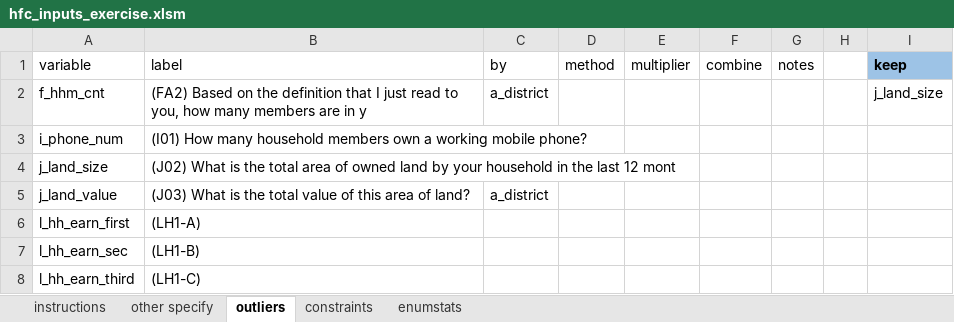
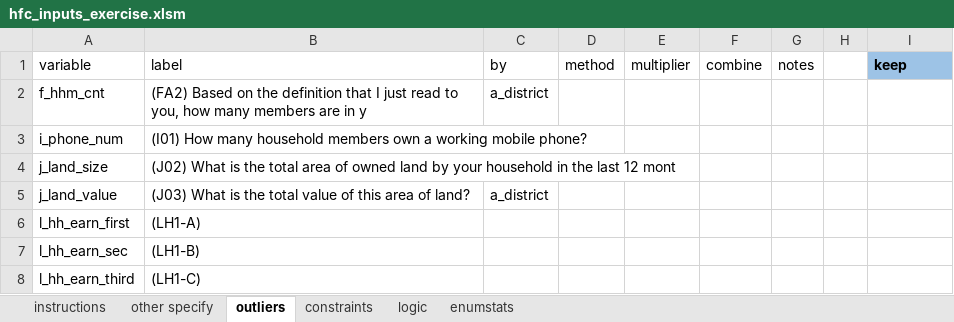
Before and after one commit to PovertyAction/high-frequency-checks, an Excel workbook: excel/exercise/hfc_inputs_exercise.xlsm, sheet outliers, drawn as a sheet; only a part is shown; values as stored, in another font and other column widths than the file's, no borders; conditional formats not drawn; the diff names each change by its address in the sheet, - before the commit and + after, or states it on an @@ line.

Commit message:
adding ipachecklogic sheet

```diff
--- a/excel/exercise/hfc_inputs_exercise.xlsm (sheet outliers)
+++ b/excel/exercise/hfc_inputs_exercise.xlsm (sheet outliers)
+sheet tab: logic
-I2: j_land_size
+I2: (empty)
```
Also changed, not shown: sheet instructions, charts or pictures.
